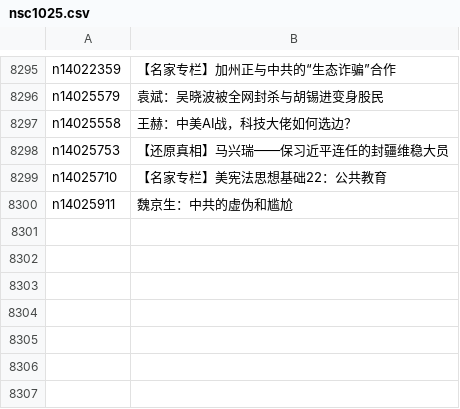
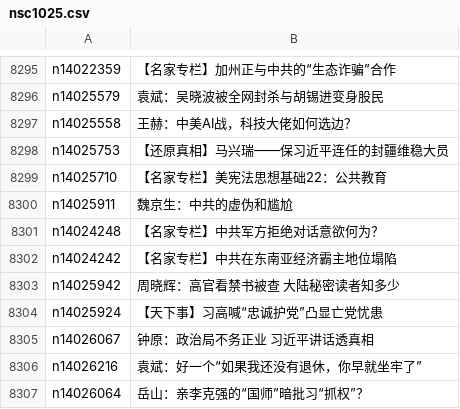
Before and after one commit to epic-marker/epoch-comment, a CSV file: indexes/nsc1025.csv, drawn as a sheet; only a part is shown, gaps mark what is left out.

```diff
--- a/indexes/nsc1025.csv
+++ b/indexes/nsc1025.csv
@@ -8300 +8300,8 @@ n14025710,【名家专栏】美宪法思想基础22：公共教育
 n14025911,魏京生：中共的虚伪和尴尬
+n14024248,【名家专栏】中共军方拒绝对话意欲何为？
+n14024242,【名家专栏】中共在东南亚经济霸主地位塌陷
+n14025942,周晓辉：高官看禁书被查 大陆秘密读者知多少
+n14025924,【天下事】习高喊“忠诚护党”凸显亡党忧患
+n14026067,钟原：政治局不务正业 习近平讲话透真相
+n14026216,袁斌：好一个“如果我还没有退休，你早就坐牢了”
+n14026064,岳山：亲李克强的“国师”暗批习“抓权”？
```
Also changed, not shown: indexes/nsc993.csv, 19 other files.
